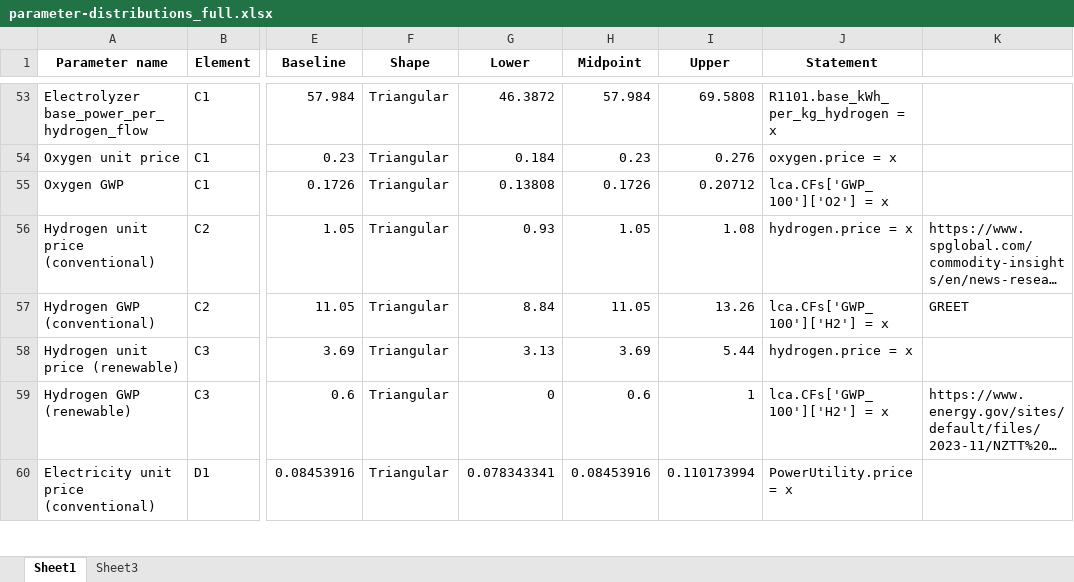
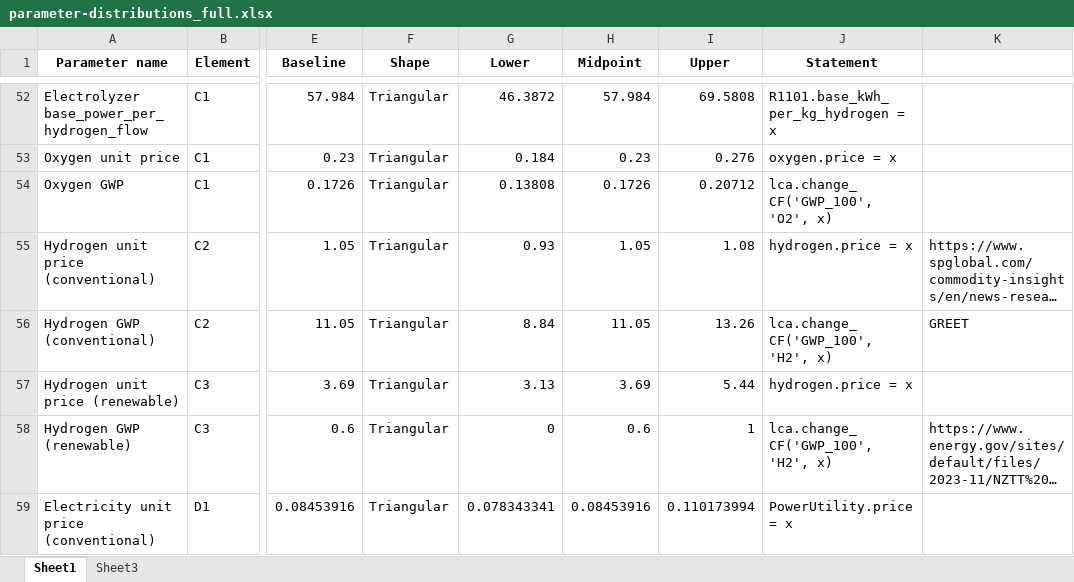
Before and after one commit to wenjung2/CCU, an Excel workbook: CCU/EtOH/analyses/parameter_distributions/parameter-distributions_full.xlsx, sheet Sheet1, drawn as a sheet; only a part is shown, gaps mark what is left out; long unchanged cells end in …; values as stored, in another font and other column widths than the file's, no borders; addresses are those after the commit; the diff covers the shown part only; the diff names each change by its address in the sheet, - before the commit and + after, or states it on an @@ line.

```diff
--- a/CCU/EtOH/analyses/parameter_distributions/parameter-distributions_full.xlsx (sheet Sheet1)
+++ b/CCU/EtOH/analyses/parameter_distributions/parameter-distributions_full.xlsx (sheet Sheet1)
-J54 (Statement): lca.CFs['GWP_100']['O2'] = x
+J54 (Statement): lca.change_CF('GWP_100', 'O2', x)
-J56 (Statement): lca.CFs['GWP_100']['H2'] = x
+J56 (Statement): lca.change_CF('GWP_100', 'H2', x)
-J58 (Statement): lca.CFs['GWP_100']['H2'] = x
+J58 (Statement): lca.change_CF('GWP_100', 'H2', x)
```
Also changed, not shown: 2 added rows, 1 removed row and 9 edited cells elsewhere in this sheet, formulas that keep their value, CCU/EtOH/analyses/parameter_distributions/1000_full_samples.xlsx, CCU/EtOH/analyses/parameter_distributions/10_full_samples.xlsx, 28 other files.
